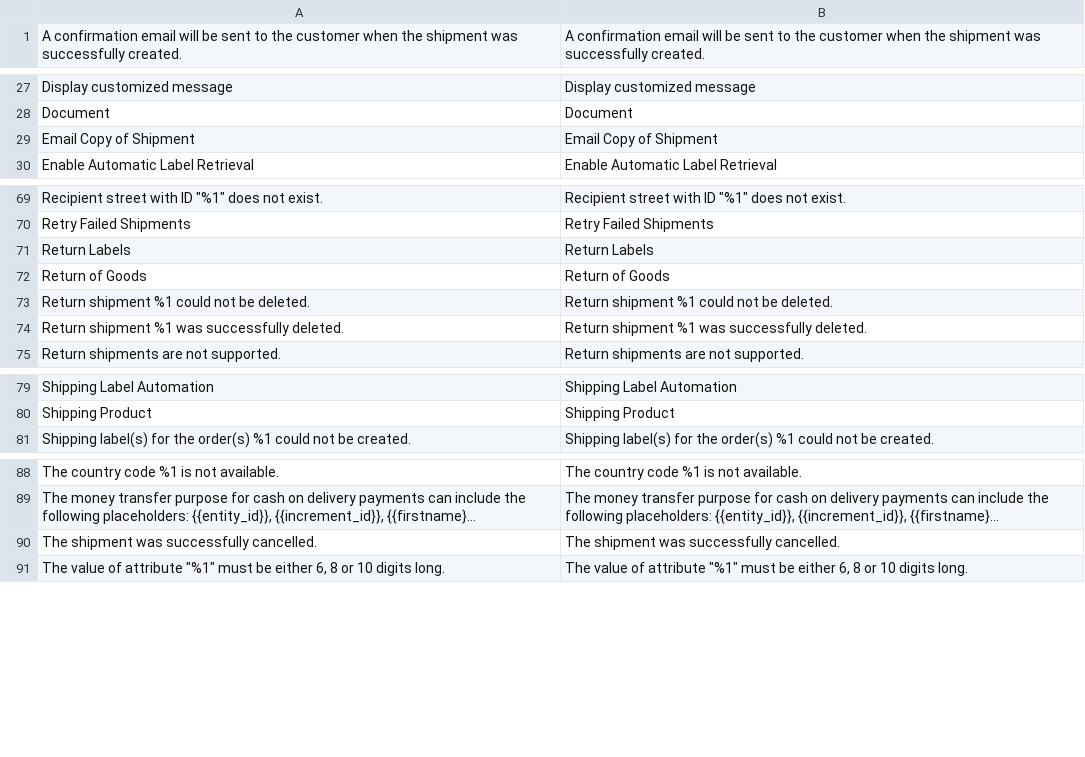
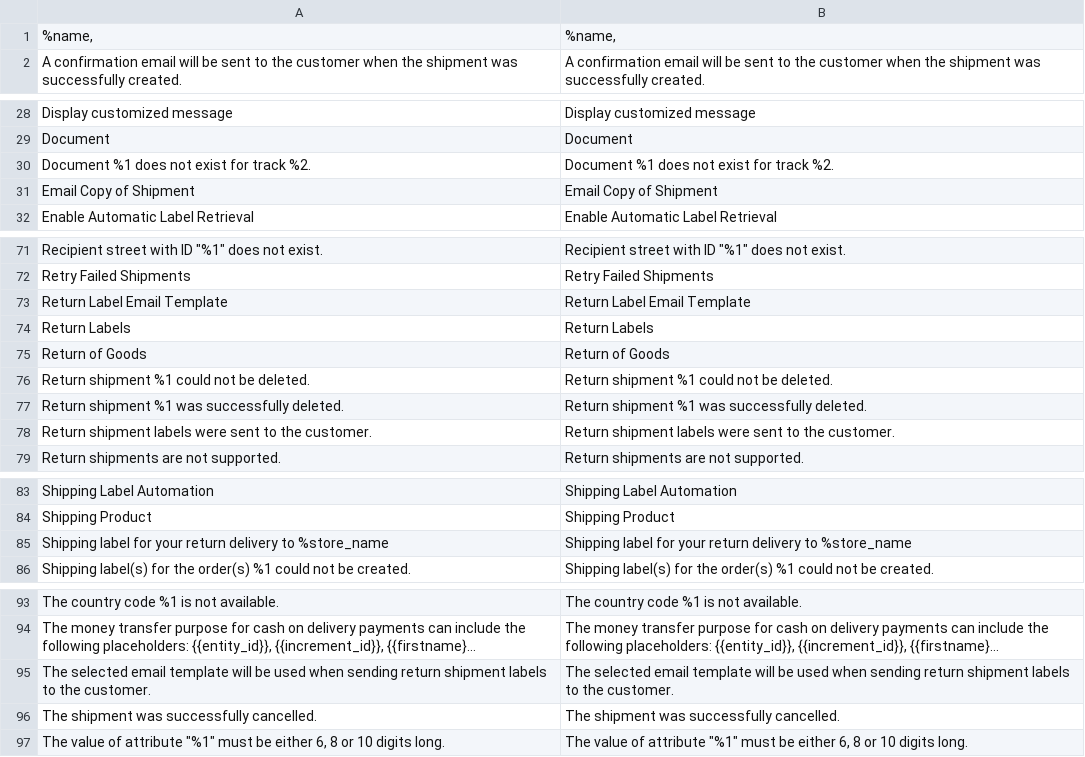
Before and after one commit to netresearch/module-shipping-core, a CSV file: i18n/en_US.csv, drawn as a sheet; only a part is shown, gaps mark what is left out; long unchanged cells end in …; the diff covers the shown part only; the diff names each change by its address in the sheet, - before the commit and + after, or states it on an @@ line.

```diff
--- a/i18n/en_US.csv
+++ b/i18n/en_US.csv
+row 1: %name, | %name,
+row 30: Document %1 does not exist for track %2. | Document %1 does not exist for track %2.
+row 73: Return Label Email Template | Return Label Email Template
+row 78: Return shipment labels were sent to the customer. | Return shipment labels were sent to the customer.
+row 85: Shipping label for your return delivery to %store_name | Shipping label for your return delivery to %store_name
+row 95: The selected email template will be used when sending return shipment labels to the customer. | The selected email template will be used when sending return shipment labels to the customer.
```
Also changed, not shown: 1 added row and 2 removed rows elsewhere in this file, i18n/de_DE.csv, 50 other files.
